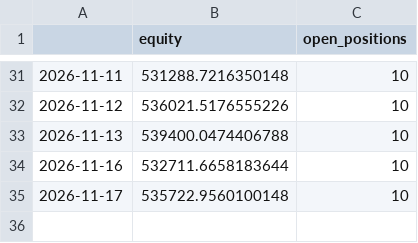
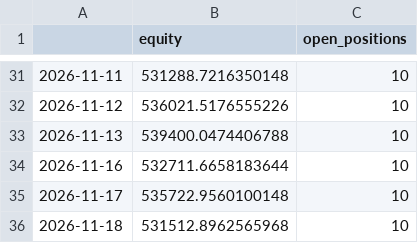
Before and after one commit to Divyang2411/ICHIMOKU-PAPER-TRADING, a CSV file: paper/equity.csv, drawn as a sheet; only a part is shown, gaps mark what is left out; the diff names each change by its address in the sheet, - before the commit and + after, or states it on an @@ line.

```diff
--- a/paper/equity.csv
+++ b/paper/equity.csv
+row 36: 2026-11-18 | 531512.8962565968 | 10
```
Also changed, not shown: paper/positions.csv, paper/scan_latest.csv, 2 other files.
